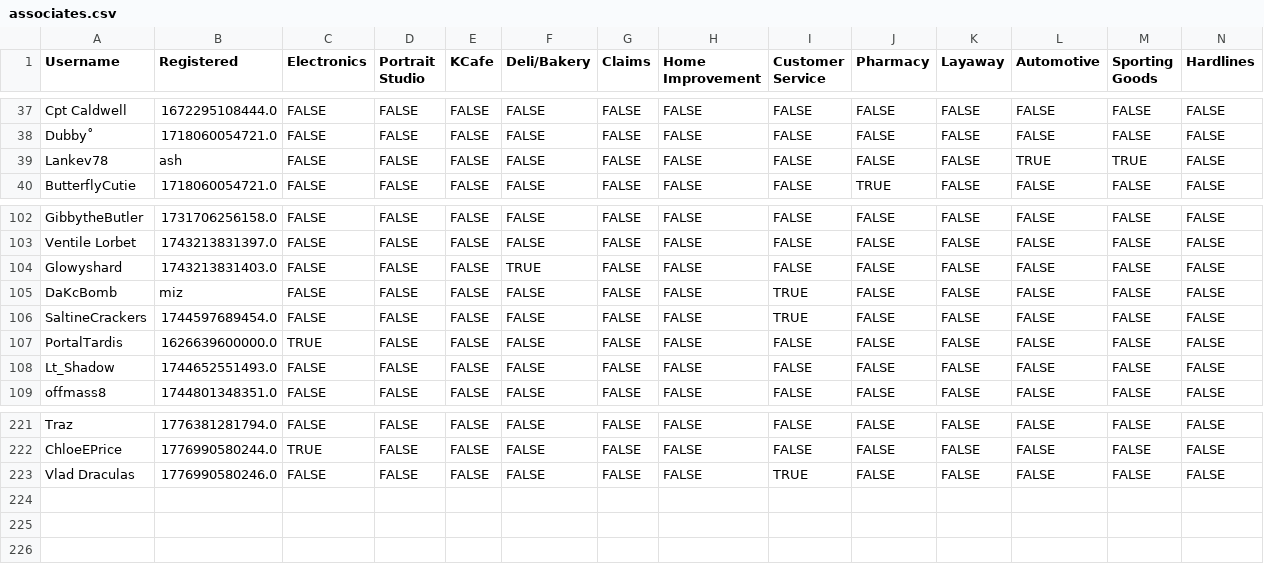
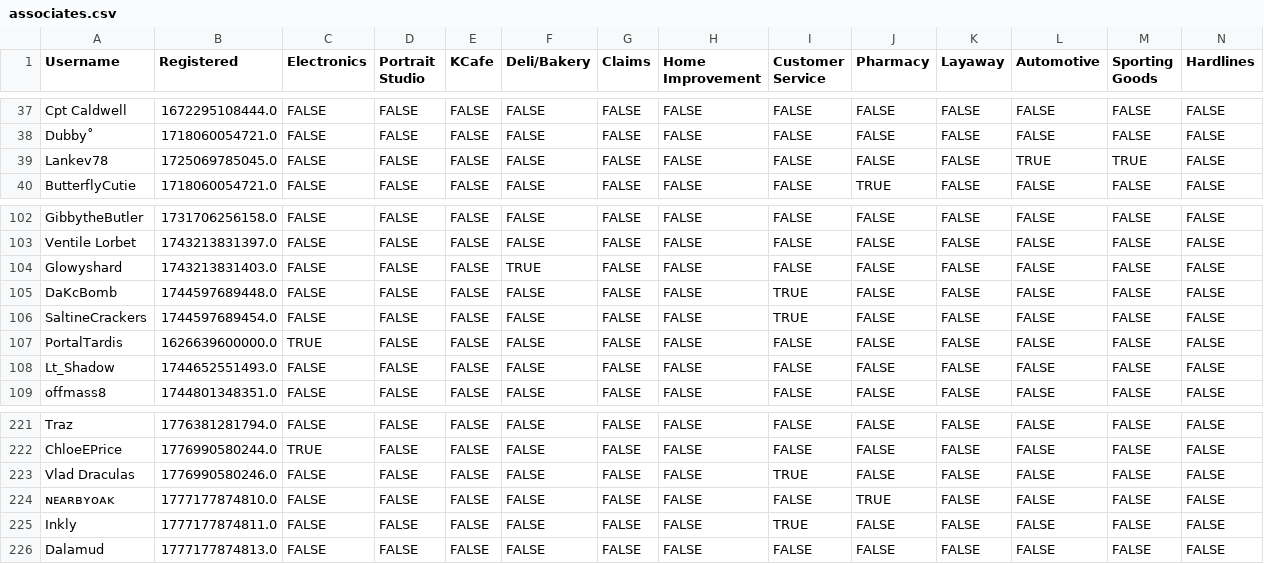
Before and after one commit to VRC-Kmart/aisle-6, a CSV file: clockboy/associates.csv, drawn as a sheet; only a part is shown, gaps mark what is left out; rows hold the shown columns only; the diff names each change by its address in the sheet, - before the commit and + after, or states it on an @@ line.

```diff
--- a/clockboy/associates.csv
+++ b/clockboy/associates.csv
-B39 (Registered): ash
+B39 (Registered): 1725069785045.0
-B105 (Registered): miz
+B105 (Registered): 1744597689448.0
+row 224: ɴᴇᴀʀʙʏᴏᴀᴋ | 1777177874810.0 | FALSE | FALSE | FALSE | FALSE | FALSE | FALSE | FALSE | TRUE | FALSE | FALSE | FALSE | FALSE
+row 225: Inkly | 1777177874811.0 | FALSE | FALSE | FALSE | FALSE | FALSE | FALSE | TRUE | FALSE | FALSE | FALSE | FALSE | FALSE
+row 226: Dalamud | 1777177874813.0 | FALSE | FALSE | FALSE | FALSE | FALSE | FALSE | FALSE | FALSE | FALSE | FALSE | FALSE | FALSE
```
Also changed, not shown: 3 other files.
